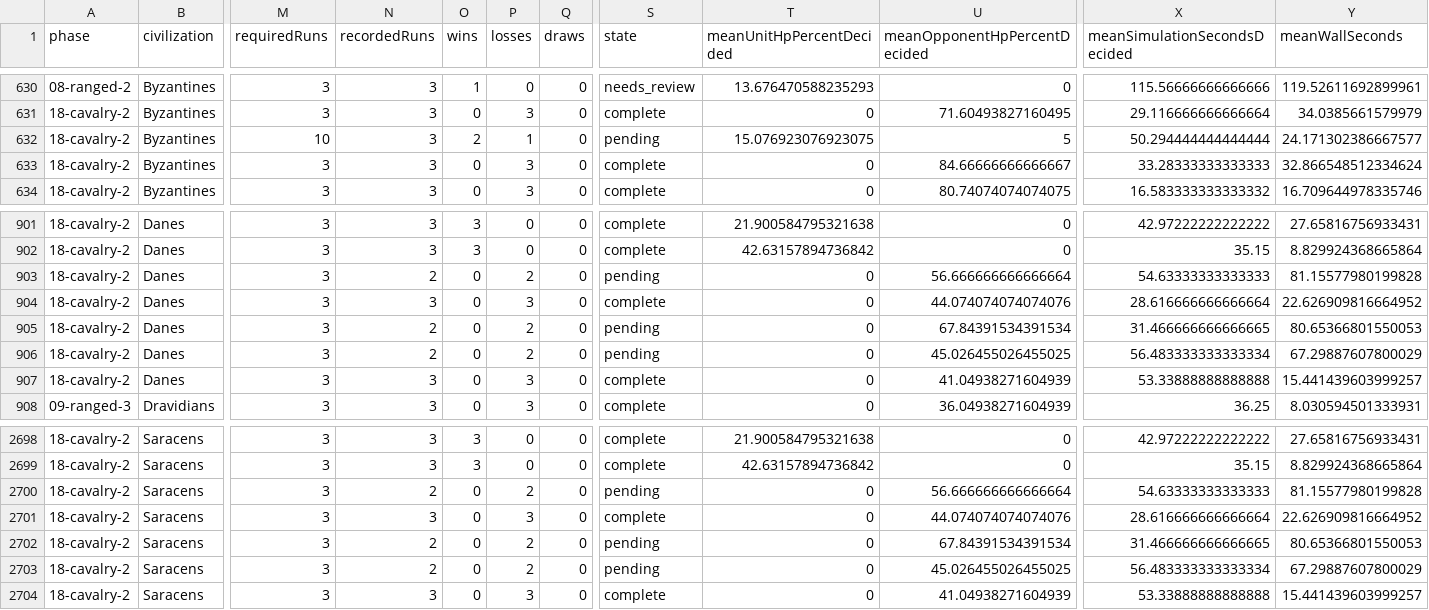
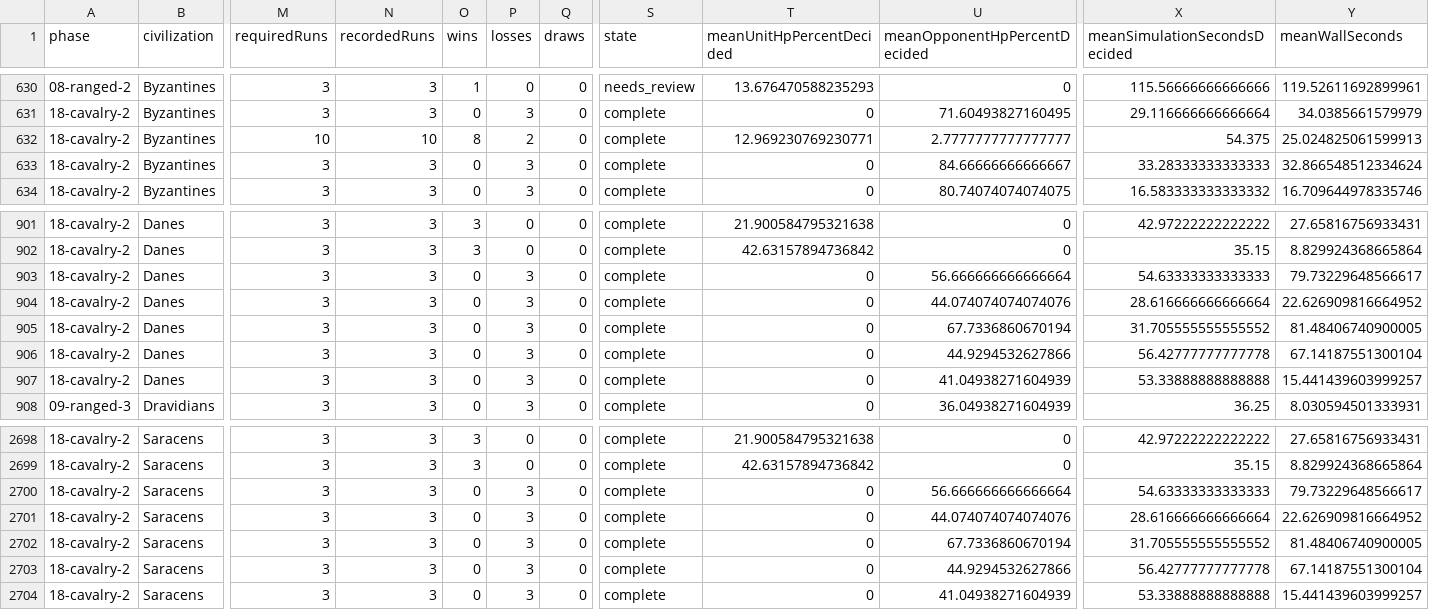
Before and after one commit to ddk220-light/aoe2_matchup, a CSV file: aoe2x/js_simulation/calibration/campaigns/unit-rankings-full-deduplicated-2026-10-29/summary.csv, drawn as a sheet; only a part is shown, gaps mark what is left out; the diff covers the shown part only; the diff names each change by its address in the sheet, - before the commit and + after, or states it on an @@ line.

Commit message:
Checkpoint full ranking campaign: 18-cavalry-2

```diff
--- a/aoe2x/js_simulation/calibration/campaigns/unit-rankings-full-deduplicated-2026-10-29/summary.csv
+++ b/aoe2x/js_simulation/calibration/campaigns/unit-rankings-full-deduplicated-2026-10-29/summary.csv
-N632 (recordedRuns): 3
+N632 (recordedRuns): 10
-O632 (wins): 2
+O632 (wins): 8
-P632 (losses): 1
+P632 (losses): 2
-S632 (state): pending
+S632 (state): complete
-T632 (meanUnitHpPercentDecided): 15.076923076923075
+T632 (meanUnitHpPercentDecided): 12.969230769230771
-U632 (meanOpponentHpPercentDecided): 5
+U632 (meanOpponentHpPercentDecided): 2.7777777777777777
-X632 (meanSimulationSecondsDecided): 50.294444444444444
+X632 (meanSimulationSecondsDecided): 54.375
-Y632 (meanWallSeconds): 24.171302386667577
+Y632 (meanWallSeconds): 25.024825061599913
-N903 (recordedRuns): 2
+N903 (recordedRuns): 3
-P903 (losses): 2
+P903 (losses): 3
-S903 (state): pending
+S903 (state): complete
-Y903 (meanWallSeconds): 81.15577980199828
+Y903 (meanWallSeconds): 79.73229648566617
-N905:N906 (recordedRuns): 2
+N905:N906 (recordedRuns): 3
-P905:P906 (losses): 2
+P905:P906 (losses): 3
-S905:S906 (state): pending
+S905:S906 (state): complete
-U905 (meanOpponentHpPercentDecided): 67.84391534391534
+U905 (meanOpponentHpPercentDecided): 67.7336860670194
-X905 (meanSimulationSecondsDecided): 31.466666666666665
+X905 (meanSimulationSecondsDecided): 31.705555555555552
-Y905 (meanWallSeconds): 80.65366801550053
+Y905 (meanWallSeconds): 81.48406740900005
-U906 (meanOpponentHpPercentDecided): 45.026455026455025
+U906 (meanOpponentHpPercentDecided): 44.9294532627866
-X906 (meanSimulationSecondsDecided): 56.483333333333334
+X906 (meanSimulationSecondsDecided): 56.42777777777778
-Y906 (meanWallSeconds): 67.29887607800029
+Y906 (meanWallSeconds): 67.14187551300104
-N2700 (recordedRuns): 2
+N2700 (recordedRuns): 3
-P2700 (losses): 2
+P2700 (losses): 3
-S2700 (state): pending
+S2700 (state): complete
-Y2700 (meanWallSeconds): 81.15577980199828
+Y2700 (meanWallSeconds): 79.73229648566617
-N2702:N2703 (recordedRuns): 2
+N2702:N2703 (recordedRuns): 3
-P2702:P2703 (losses): 2
+P2702:P2703 (losses): 3
-S2702:S2703 (state): pending
+S2702:S2703 (state): complete
-U2702 (meanOpponentHpPercentDecided): 67.84391534391534
+U2702 (meanOpponentHpPercentDecided): 67.7336860670194
-X2702 (meanSimulationSecondsDecided): 31.466666666666665
+X2702 (meanSimulationSecondsDecided): 31.705555555555552
-Y2702 (meanWallSeconds): 80.65366801550053
+Y2702 (meanWallSeconds): 81.48406740900005
-U2703 (meanOpponentHpPercentDecided): 45.026455026455025
+U2703 (meanOpponentHpPercentDecided): 44.9294532627866
-X2703 (meanSimulationSecondsDecided): 56.483333333333334
+X2703 (meanSimulationSecondsDecided): 56.42777777777778
-Y2703 (meanWallSeconds): 67.29887607800029
+Y2703 (meanWallSeconds): 67.14187551300104
```
Also changed, not shown: 30 edited cells elsewhere in this file, 6 other files.
